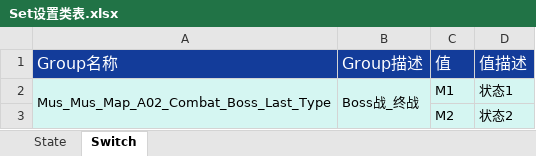
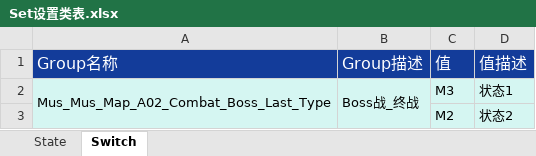
Before and after one commit to ayahuasca09/ayahuasca, an Excel workbook: module/waapi/waapi_auto_gen_state/Set设置类表.xlsx, sheet Switch, drawn as a sheet; values as stored, in another font and other column widths than the file's, no borders; the diff names each change by its address in the sheet, - before the commit and + after, or states it on an @@ line.

```diff
--- a/module/waapi/waapi_auto_gen_state/Set设置类表.xlsx (sheet Switch)
+++ b/module/waapi/waapi_auto_gen_state/Set设置类表.xlsx (sheet Switch)
-C2 (值): M1
+C2 (值): M3
```
Also changed, not shown: sheet State, 2 other files.
